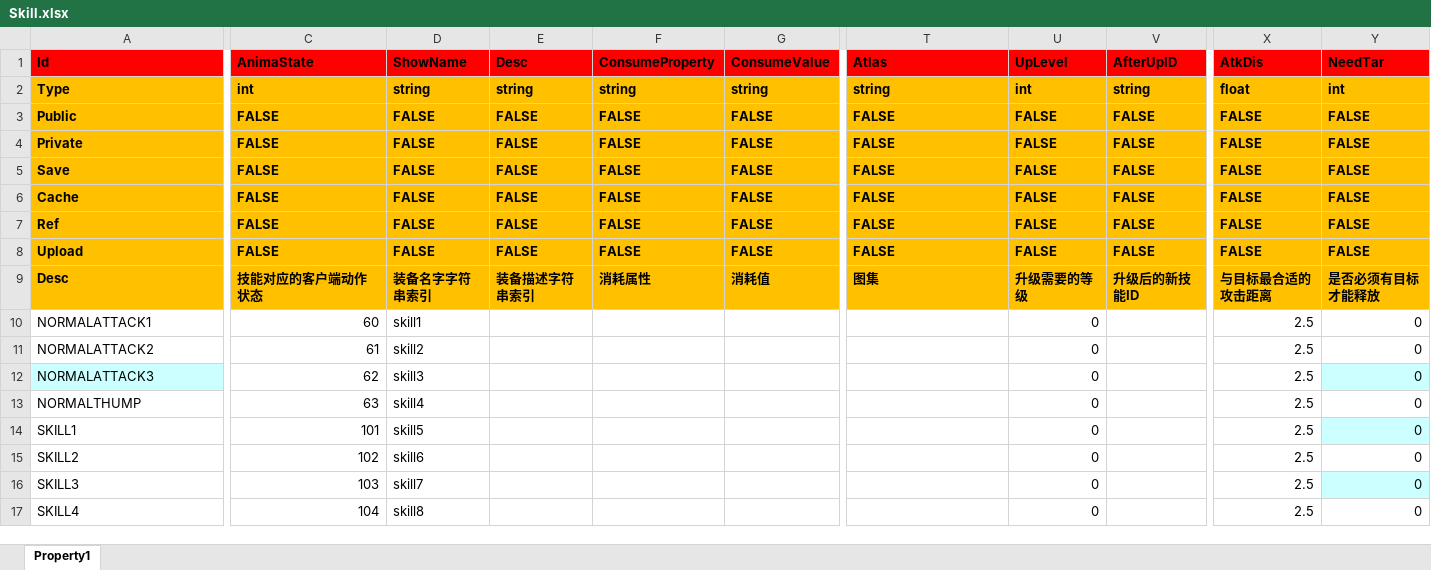
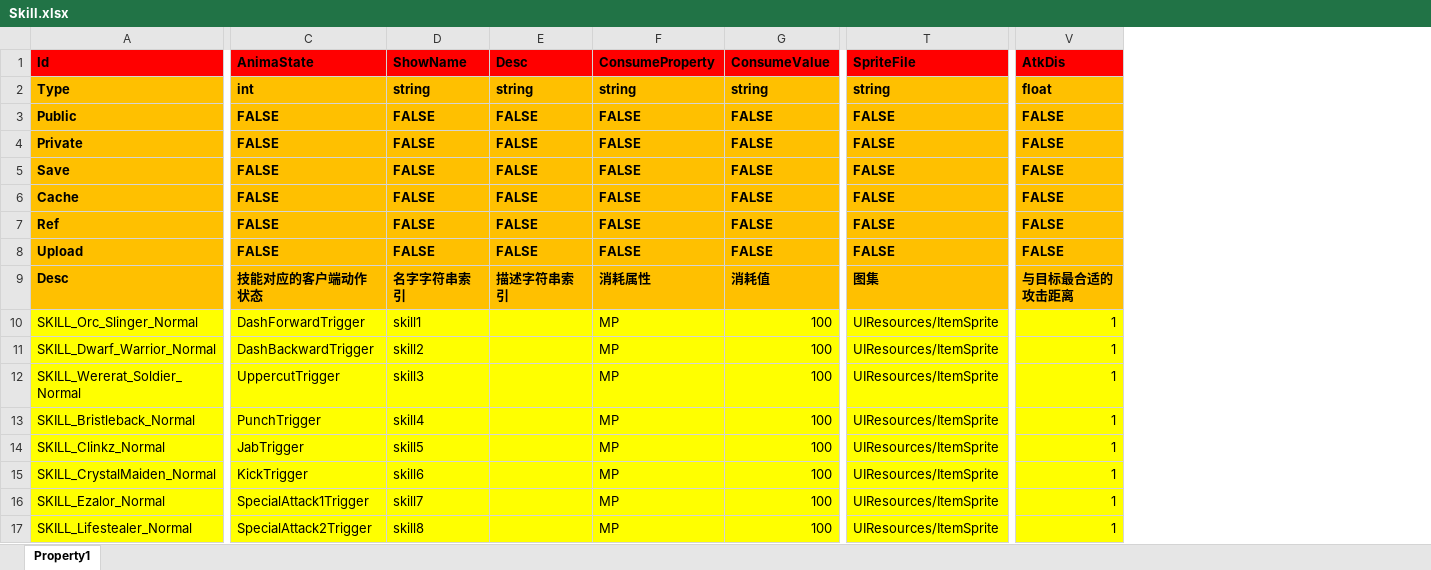
Before and after one commit to hu-81/NoahGameFramee, an Excel workbook: _Out/NFDataCfg/Excel_Ini/Skill.xlsx, sheet Property1, drawn as a sheet; only a part is shown, gaps mark what is left out; values as stored, in another font and other column widths than the file's, no borders; removed rows and columns are numbered as before the commit, all else as after; the diff covers the shown part only; the diff names each change by its address in the sheet, - before the commit and + after, or states it on an @@ line.

```diff
--- a/_Out/NFDataCfg/Excel_Ini/Skill.xlsx (sheet Property1)
+++ b/_Out/NFDataCfg/Excel_Ini/Skill.xlsx (sheet Property1)
-column U (UpLevel), rows 2-17: int | FALSE | FALSE | FALSE | FALSE | FALSE | FALSE | 升级需要的等级 | 0 | 0 | 0 | 0 | 0 | 0 | 0 | 0
-column V (AfterUpID), rows 2-9: string | FALSE | FALSE | FALSE | FALSE | FALSE | FALSE | 升级后的新技能ID
-column Y (NeedTar), rows 2-17: int | FALSE | FALSE | FALSE | FALSE | FALSE | FALSE | 是否必须有目标才能释放 | 0 | 0 | 0 | 0 | 0 | 0 | 0 | 0
-T1: Atlas
+T1: SpriteFile
-D9 (ShowName): 装备名字字符串索引
+D9 (ShowName): 名字字符串索引
-E9 (Desc): 装备描述字符串索引
+E9 (Desc): 描述字符串索引
-A10 (Id): NORMALATTACK1
+A10 (Id): SKILL_Orc_Slinger_Normal
-A10:T11 fill: none
+A10:T11 fill: #FFFF00
-C10 (AnimaState): 60
+C10 (AnimaState): DashForwardTrigger
-F10:F17 (ConsumeProperty): (empty)
+F10:F17 (ConsumeProperty): MP
-G10:G17 (ConsumeValue): (empty)
+G10:G17 (ConsumeValue): 100
-T10:T17 (SpriteFile): (empty)
+T10:T17 (SpriteFile): UIResources/ItemSprite
-V10:V17 fill: none
+V10:V17 fill: #FFFF00
-V10:V17 (AtkDis): 2.5
+V10:V17 (AtkDis): 1
-A11 (Id): NORMALATTACK2
+A11 (Id): SKILL_Dwarf_Warrior_Normal
-C11 (AnimaState): 61
+C11 (AnimaState): DashBackwardTrigger
-A12 (Id): NORMALATTACK3
+A12 (Id): SKILL_Wererat_Soldier_Normal
-A12 fill: #CCFFFF
+A12 fill: #FFFF00
-C12 (AnimaState): 62
+C12 (AnimaState): UppercutTrigger
-C12:T17 fill: none
+C12:T17 fill: #FFFF00
-A13 (Id): NORMALTHUMP
+A13 (Id): SKILL_Bristleback_Normal
-A13:A17 fill: none
+A13:A17 fill: #FFFF00
-C13 (AnimaState): 63
+C13 (AnimaState): PunchTrigger
-A14 (Id): SKILL1
+A14 (Id): SKILL_Clinkz_Normal
-C14 (AnimaState): 101
+C14 (AnimaState): JabTrigger
-A15 (Id): SKILL2
+A15 (Id): SKILL_CrystalMaiden_Normal
-C15 (AnimaState): 102
+C15 (AnimaState): KickTrigger
-A16 (Id): SKILL3
+A16 (Id): SKILL_Ezalor_Normal
-C16 (AnimaState): 103
+C16 (AnimaState): SpecialAttack1Trigger
-A17 (Id): SKILL4
+A17 (Id): SKILL_Lifestealer_Normal
-C17 (AnimaState): 104
+C17 (AnimaState): SpecialAttack2Trigger
```
Also changed, not shown: 19 added rows, 1 removed row and cell formats elsewhere in this sheet, hidden cells, _Out/NFDataCfg/Excel_Ini/Item.xlsx, _Out/NFDataCfg/Excel_Ini/Language.xlsx, 14 other files.
